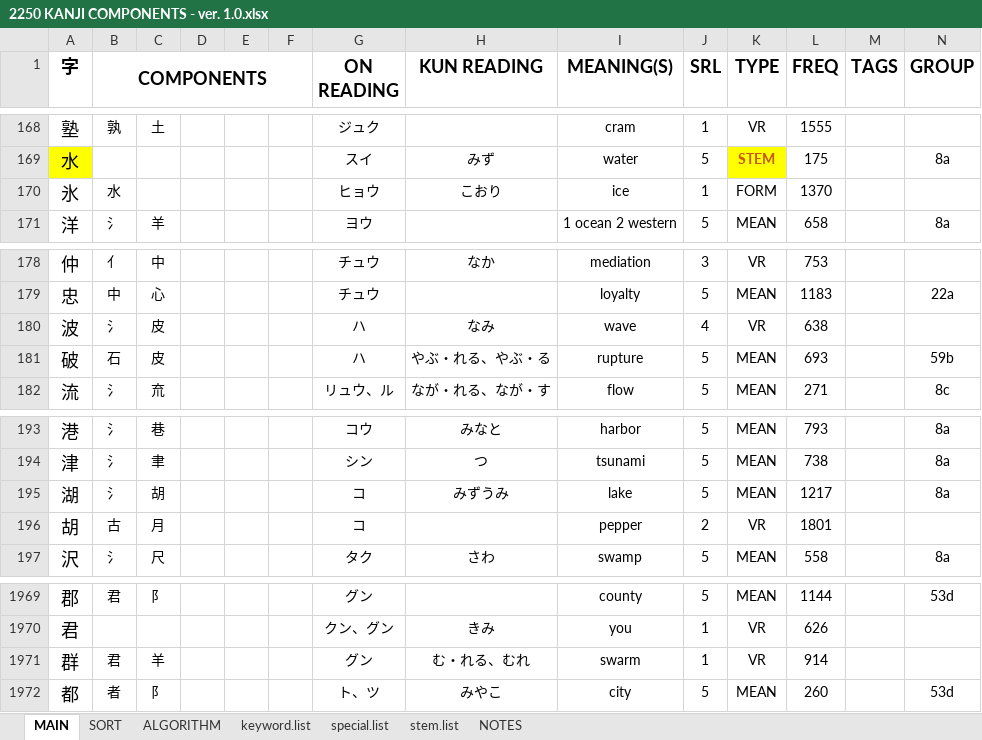
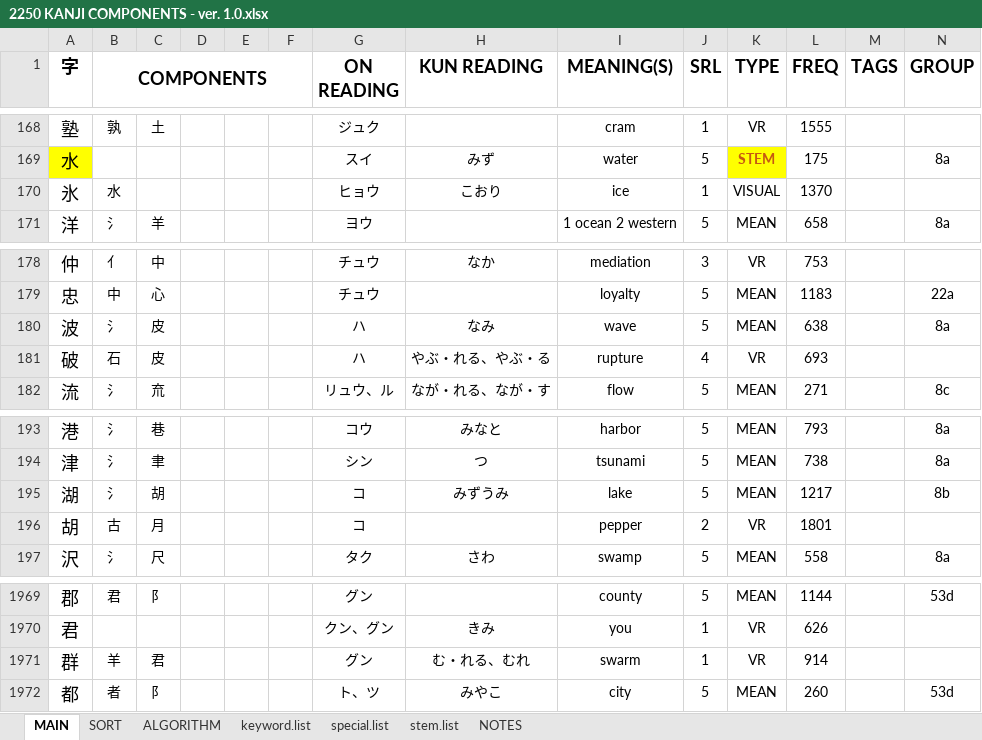
Before and after one commit to tonykoval/kanji-mbo, an Excel workbook: 2250 KANJI COMPONENTS - ver. 1.0.xlsx, sheet MAIN, drawn as a sheet; only a part is shown, gaps mark what is left out; values as stored, in another font and other column widths than the file's, no borders; the diff names each change by its address in the sheet, - before the commit and + after, or states it on an @@ line.

Commit message:
水 group no. 1
群・波 and 破 changed

```diff
--- a/2250 KANJI COMPONENTS - ver. 1.0.xlsx (sheet MAIN)
+++ b/2250 KANJI COMPONENTS - ver. 1.0.xlsx (sheet MAIN)
-K170 (TYPE): FORM
+K170 (TYPE): VISUAL
-J180 (SRL): 4
+J180 (SRL): 5
-K180 (TYPE): VR
+K180 (TYPE): MEAN
-N180 (GROUP): (empty)
+N180 (GROUP): 8a
-J181 (SRL): 5
+J181 (SRL): 4
-K181 (TYPE): MEAN
+K181 (TYPE): VR
-N181 (GROUP): 59b
+N181 (GROUP): (empty)
-N195 (GROUP): 8a
+N195 (GROUP): 8b
-B1971 (COMPONENTS): 君
+B1971 (COMPONENTS): 羊
-C1971: 羊
+C1971: 君
```
